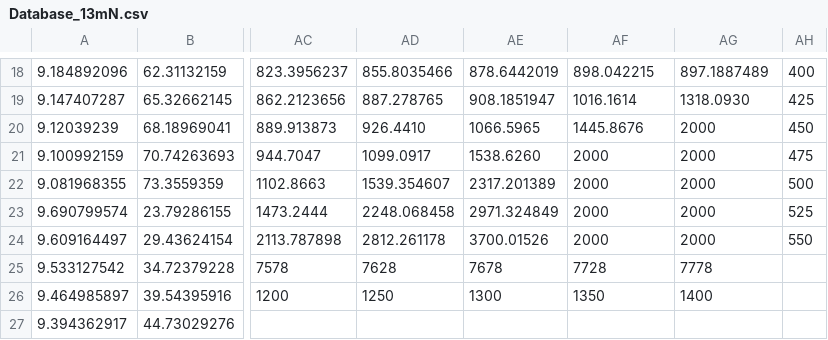
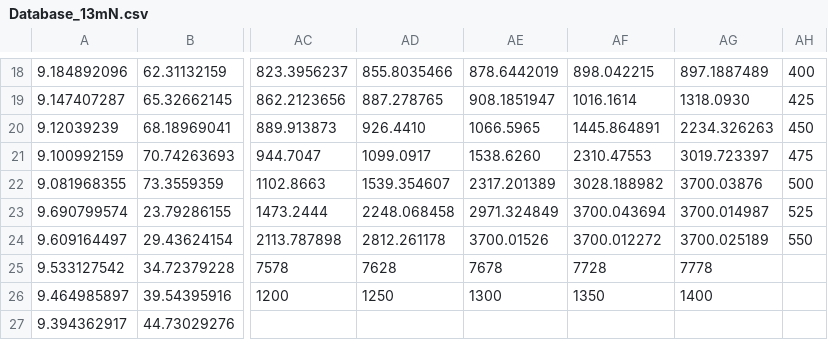
Before and after one commit to MarcStr/CubeSat-Based_ADR_Projekt_SoSe2019, a CSV file: GMAT/data/13mN/Database_13mN.csv, drawn as a sheet; only a part is shown, gaps mark what is left out; the diff names each change by its address in the sheet, - before the commit and + after, or states it on an @@ line.

```diff
--- a/GMAT/data/13mN/Database_13mN.csv
+++ b/GMAT/data/13mN/Database_13mN.csv
-AF20: 1445.8676
+AF20: 1445.864891
-AG20: 2000
+AG20: 2234.326263
-AF21: 2000
+AF21: 2310.47553
-AG21: 2000
+AG21: 3019.723397
-AF22: 2000
+AF22: 3028.188982
-AG22: 2000
+AG22: 3700.03876
-AF23: 2000
+AF23: 3700.043694
-AG23: 2000
+AG23: 3700.014987
-AF24: 2000
+AF24: 3700.012272
-AG24: 2000
+AG24: 3700.025189
```
Also changed, not shown: 4 other files.
